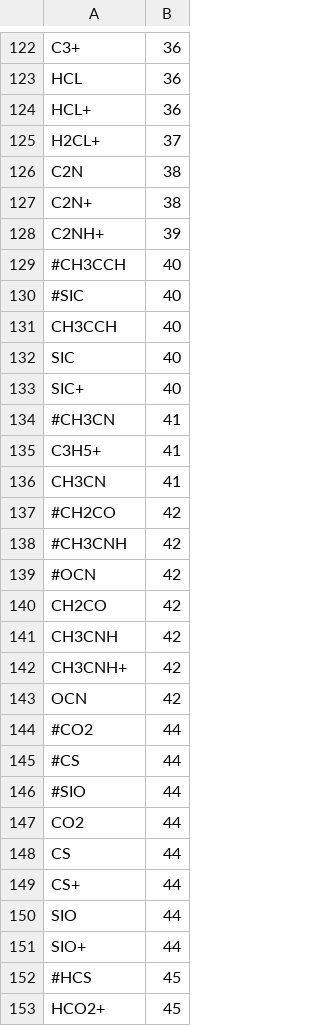
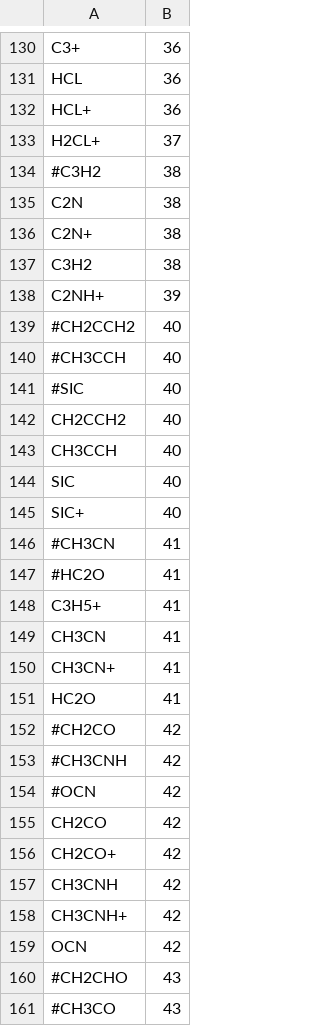
Before and after one commit to uclchem/UCLCHEM, a CSV file: Makerates/outputFiles/species.csv, drawn as a sheet; only a part is shown, gaps mark what is left out; the shorter side is filled out with more unchanged rows; the diff covers the shown part only.

Commit message:
8/2/16 fixes and makerates update

```diff
--- a/Makerates/outputFiles/species.csv
+++ b/Makerates/outputFiles/species.csv
@@ -125,7 +133,11 @@ HCL+,36
 H2CL+,37
+#C3H2,38
 C2N,38
 C2N+,38
+C3H2,38
 C2NH+,39
+#CH2CCH2,40
 #CH3CCH,40
 #SIC,40
+CH2CCH2,40
 CH3CCH,40
@@ -134,4 +146,7 @@ SIC+,40
 #CH3CN,41
+#HC2O,41
 C3H5+,41
 CH3CN,41
+CH3CN+,41
+HC2O,41
 #CH2CO,42
@@ -140,2 +155,3 @@ CH3CN,41
 CH2CO,42
+CH2CO+,42
 CH3CNH,42
@@ -143 +159,3 @@ CH3CNH+,42
 OCN,42
+#CH2CHO,43
+#CH3CO,43
```
Also changed, not shown: 46 added rows, 5 moved rows and 2 edited cells elsewhere in this file, Makerates/outputFiles/evaplists.csv, 20 other files.
